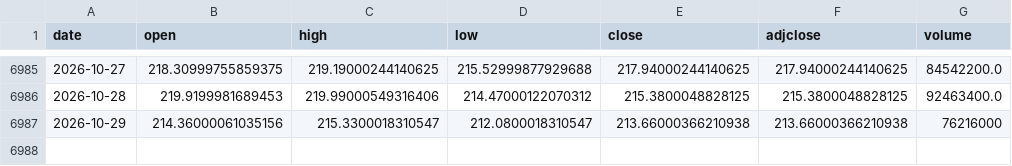
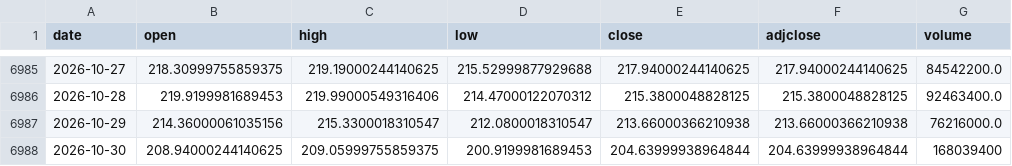
Before and after one commit to c7dprcvcv6-create/market-lab, a CSV file: data/prices/NVDA.csv, drawn as a sheet; only a part is shown, gaps mark what is left out.

```diff
--- a/data/prices/NVDA.csv
+++ b/data/prices/NVDA.csv
@@ -6986,2 +6986,3 @@ date,open,high,low,close,adjclose,volume
 2026-10-28,219.9199981689453,219.99000549316406,214.47000122070312,215.3800048828125,215.3800048828125,92463400.0
-2026-10-29,214.36000061035156,215.3300018310547,212.0800018310547,213.66000366210938,213.66000366210938,76216000
+2026-10-29,214.36000061035156,215.3300018310547,212.0800018310547,213.66000366210938,213.66000366210938,76216000.0
+2026-10-30,208.94000244140625,209.05999755859375,200.9199981689453,204.63999938964844,204.63999938964844,168039400
```
Also changed, not shown: data/prices/AAPL.csv, data/prices/BMNR.csv, 15 other files.
